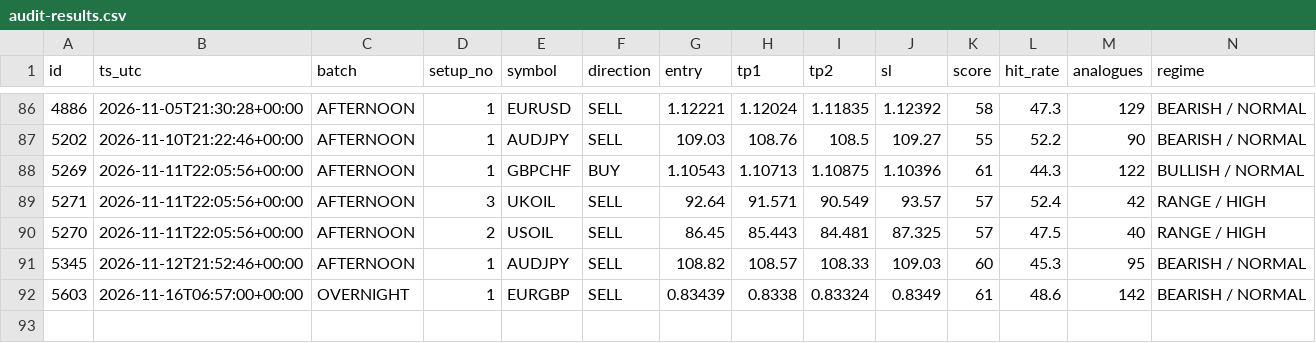
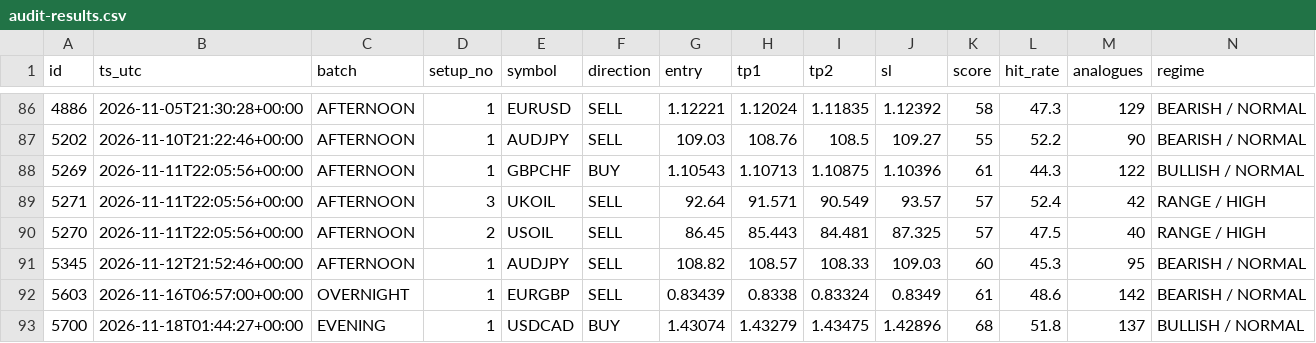
Before and after one commit to jbnikky13/signal-auditor-, a CSV file: data/audit-results.csv, drawn as a sheet; only a part is shown, gaps mark what is left out; rows hold the shown columns only; the diff names each change by its address in the sheet, - before the commit and + after, or states it on an @@ line.

```diff
--- a/data/audit-results.csv
+++ b/data/audit-results.csv
+row 93: 5700 | 2026-11-18T01:44:27+00:00 | EVENING | 1 | USDCAD | BUY | 1.43074 | 1.43279 | 1.43475 | 1.42896 | 68 | 51.8 | 137 | BULLISH / NORMAL
```
Also changed, not shown: 2 other files.
